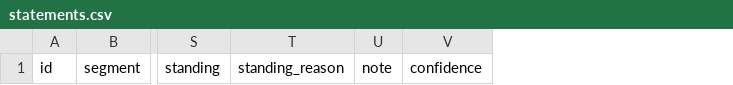
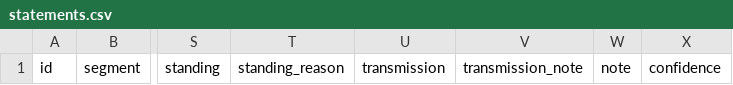
Before and after one commit to Calhem/typedb-gupi-agent-memory, a CSV file: docs/specialist/authoring-trial/annotation-template/statements.csv, drawn as a sheet; only a part is shown, gaps mark what is left out; the diff names each change by its address in the sheet, - before the commit and + after, or states it on an @@ line.

```diff
--- a/docs/specialist/authoring-trial/annotation-template/statements.csv
+++ b/docs/specialist/authoring-trial/annotation-template/statements.csv
+column U, row 1: transmission
+column V, row 1: transmission_note
```
Also changed, not shown: docs/specialist/authoring-trial/dry-check/sheets/statements.csv, 11 other files.
